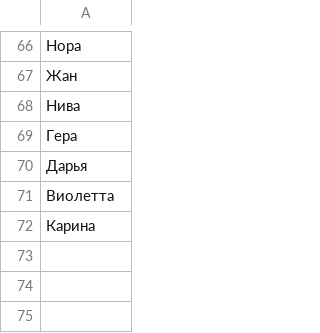
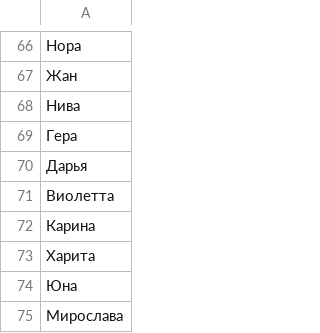
Before and after one commit to roddar92/linguistics_problems, a TSV file: src/ngrams/resources/diminutive/test_diminutives.tsv, drawn as a sheet; only a part is shown, gaps mark what is left out; the diff names each change by its address in the sheet, - before the commit and + after, or states it on an @@ line.

```diff
--- a/src/ngrams/resources/diminutive/test_diminutives.tsv
+++ b/src/ngrams/resources/diminutive/test_diminutives.tsv
+row 73: Харита
+row 74: Юна
+row 75: Мирослава
```
Also changed, not shown: src/ngrams/resources/diminutive/train_diminutives.tsv, 1 other file.
